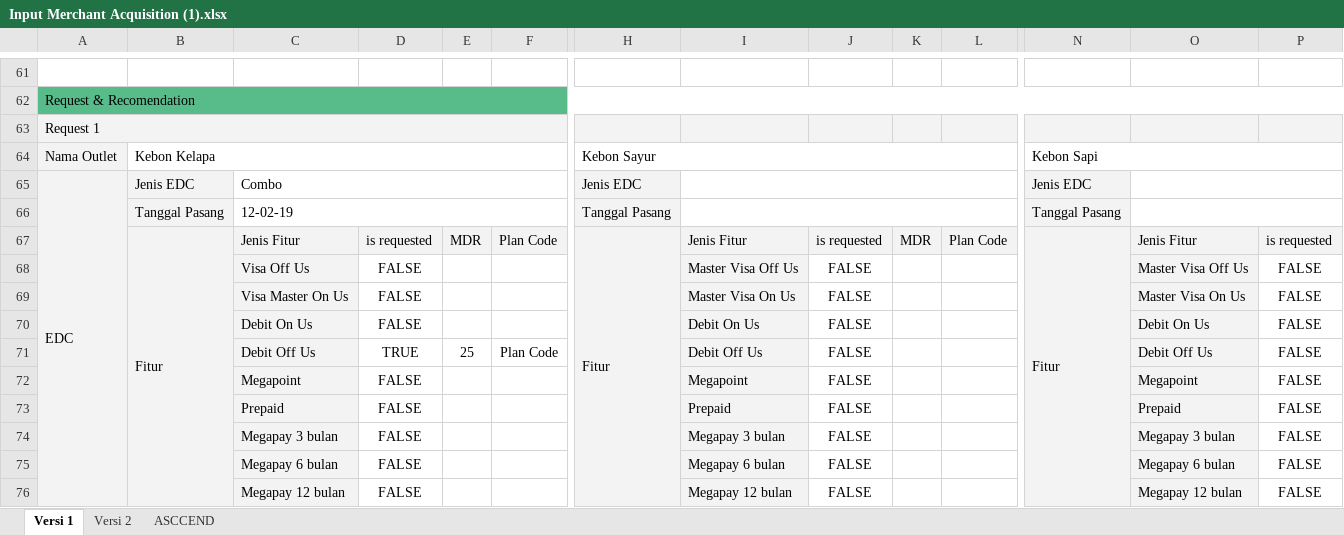
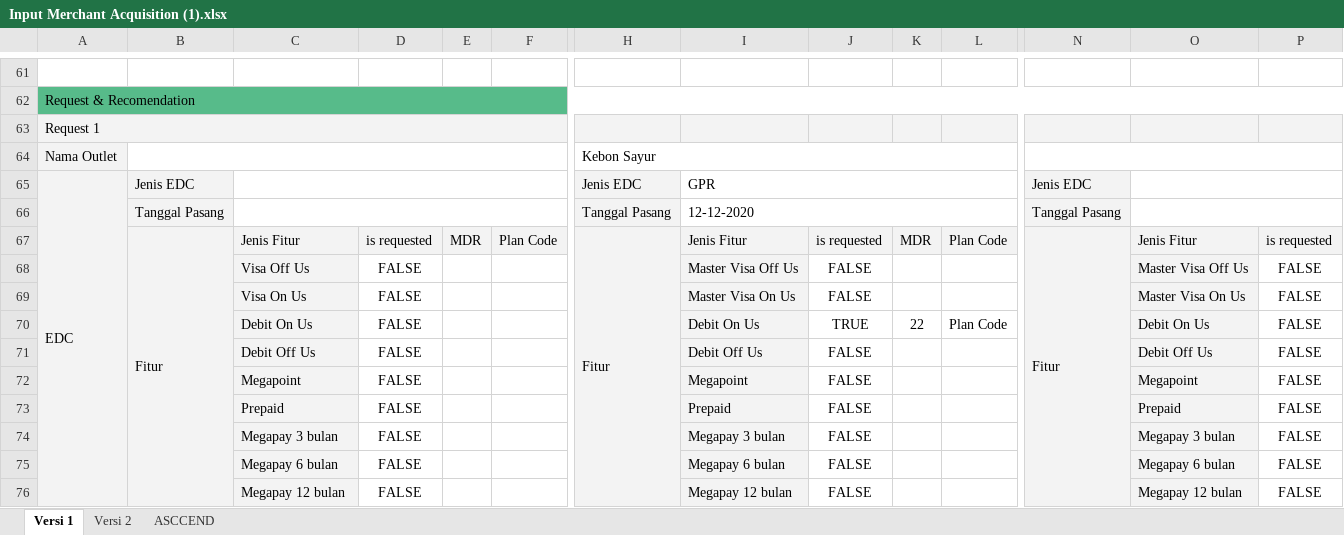
Before and after one commit to rakahadhyana/MerchantAcquisition, an Excel workbook: attachments/Input Merchant Acquisition (1).xlsx, sheet Versi 1, drawn as a sheet; only a part is shown, gaps mark what is left out; values as stored, in another font and other column widths than the file's, no borders; removed rows and columns are numbered as before the commit, all else as after; rows hold the shown columns only; the diff covers the shown part only; the diff names each change by its address in the sheet, - before the commit and + after, or states it on an @@ line.

```diff
--- a/attachments/Input Merchant Acquisition (1).xlsx (sheet Versi 1)
+++ b/attachments/Input Merchant Acquisition (1).xlsx (sheet Versi 1)
-B64: Kebon Kelapa
+B64: (empty)
-N64: Kebon Sapi
+N64: (empty)
-C65: Combo
+C65: (empty)
-I65: (empty)
+I65: GPR
-C66: 12-02-19
+C66: (empty)
-I66: (empty)
+I66: 12-12-2020
-C69: Visa Master On Us
+C69: Visa On Us
+row 70:  |  | Debit On Us | FALSE |  |  |  | Debit On Us | TRUE | 22 | Plan Code |  | Debit On Us | FALSE
-C71: Debit On Us
+C71: Debit Off Us
-I71: Debit On Us
+I71: Debit Off Us
-O71: Debit On Us
+O71: Debit Off Us
-row 71:  |  | Debit Off Us | TRUE | 25 | Plan Code |  | Debit Off Us | FALSE |  |  |  | Debit Off Us | FALSE
```
Also changed, not shown: 12 added rows, 12 removed rows, 27 edited cells, cell formats and merged cells elsewhere in this sheet, 10 other files.
